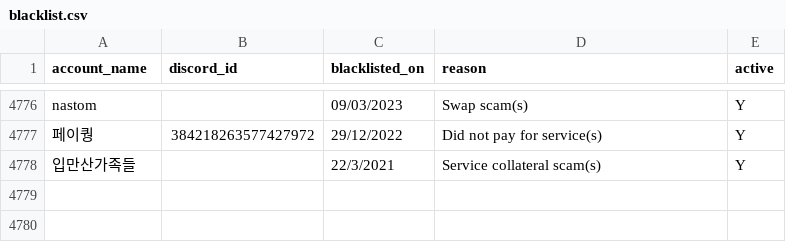
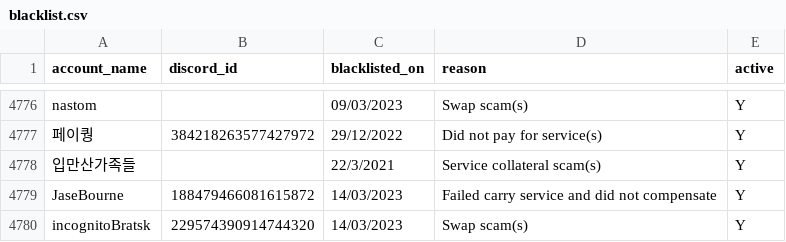
Before and after one commit to The-Forbidden-Trove/ForbiddenTroveBlacklist, a CSV file: blacklist.csv, drawn as a sheet; only a part is shown, gaps mark what is left out.

Commit message:
Update blacklist.csv

```diff
--- a/blacklist.csv
+++ b/blacklist.csv
@@ -4778 +4778,3 @@ account_name, discord_id, blacklisted_on, reason, active
 "입만산가족들", "", "22/3/2021", "Service collateral scam(s)", "Y"
+"JaseBourne", "188479466081615872", "14/03/2023", "Failed carry service and did not compensate", "Y"
+"incognitoBratsk", "229574390914744320", "14/03/2023", "Swap scam(s)", "Y"
```
